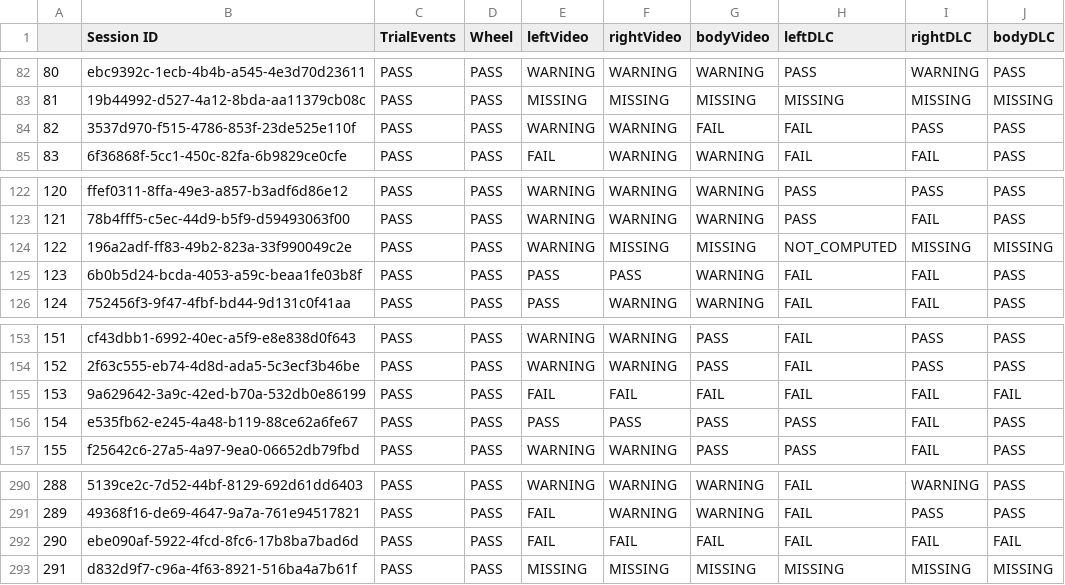
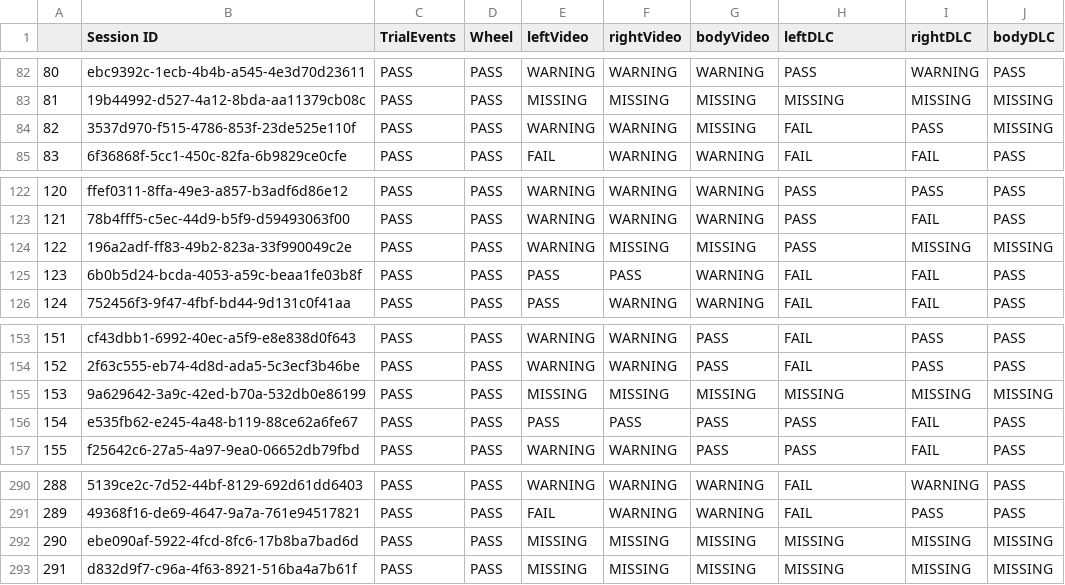
Before and after one commit to int-brain-lab/paper-brain-wide-map, a CSV file: data_checks/qc_behaviour_data.csv (was data_checks/check_behaviour_data.csv), drawn as a sheet; only a part is shown, gaps mark what is left out; the diff covers the shown part only.

Commit message:
video exclusion and rename

```diff
--- a/data_checks/check_behaviour_data.csv
+++ b/data_checks/qc_behaviour_data.csv
@@ -83,3 +83,3 @@
 81,19b44992-d527-4a12-8bda-aa11379cb08c,PASS,PASS,MISSING,MISSING,MISSING,MISSING,MISSING,MISSING
-82,3537d970-f515-4786-853f-23de525e110f,PASS,PASS,WARNING,WARNING,FAIL,FAIL,PASS,PASS
+82,3537d970-f515-4786-853f-23de525e110f,PASS,PASS,WARNING,WARNING,MISSING,FAIL,PASS,MISSING
 83,6f36868f-5cc1-450c-82fa-6b9829ce0cfe,PASS,PASS,FAIL,WARNING,WARNING,FAIL,FAIL,PASS
@@ -123,3 +123,3 @@
 121,78b4fff5-c5ec-44d9-b5f9-d59493063f00,PASS,PASS,WARNING,WARNING,WARNING,PASS,FAIL,PASS
-122,196a2adf-ff83-49b2-823a-33f990049c2e,PASS,PASS,WARNING,MISSING,MISSING,NOT_COMPUTED,MISSING,MISSING
+122,196a2adf-ff83-49b2-823a-33f990049c2e,PASS,PASS,WARNING,MISSING,MISSING,PASS,MISSING,MISSING
 123,6b0b5d24-bcda-4053-a59c-beaa1fe03b8f,PASS,PASS,PASS,PASS,WARNING,FAIL,FAIL,PASS
@@ -154,3 +154,3 @@
 152,2f63c555-eb74-4d8d-ada5-5c3ecf3b46be,PASS,PASS,WARNING,WARNING,PASS,FAIL,PASS,PASS
-153,9a629642-3a9c-42ed-b70a-532db0e86199,PASS,PASS,FAIL,FAIL,FAIL,FAIL,FAIL,FAIL
+153,9a629642-3a9c-42ed-b70a-532db0e86199,PASS,PASS,MISSING,MISSING,MISSING,MISSING,MISSING,MISSING
 154,e535fb62-e245-4a48-b119-88ce62a6fe67,PASS,PASS,PASS,PASS,PASS,PASS,FAIL,PASS
@@ -291,3 +291,3 @@
 289,49368f16-de69-4647-9a7a-761e94517821,PASS,PASS,FAIL,WARNING,WARNING,FAIL,PASS,PASS
-290,ebe090af-5922-4fcd-8fc6-17b8ba7bad6d,PASS,PASS,FAIL,FAIL,FAIL,FAIL,FAIL,FAIL
+290,ebe090af-5922-4fcd-8fc6-17b8ba7bad6d,PASS,PASS,MISSING,MISSING,MISSING,MISSING,MISSING,MISSING
 291,d832d9f7-c96a-4f63-8921-516ba4a7b61f,PASS,PASS,MISSING,MISSING,MISSING,MISSING,MISSING,MISSING
```
Also changed, not shown: 70 edited cells elsewhere in this file, data_checks/qc_video_data.csv, 10 other files.
